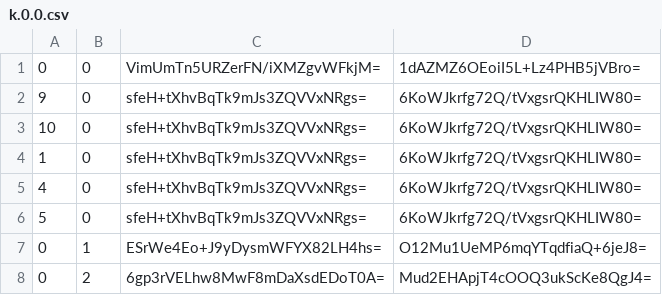
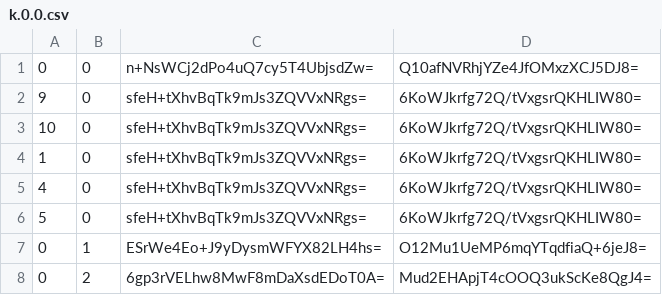
Before and after one commit to Sneezry/mcmapweb, a CSV file: tiles/zoom.-2/metadata/k.0.0.csv, drawn as a sheet.

```diff
--- a/tiles/zoom.-2/metadata/k.0.0.csv
+++ b/tiles/zoom.-2/metadata/k.0.0.csv
@@ -1,2 +1,2 @@
-0,0,VimUmTn5URZerFN/iXMZgvWFkjM=,1dAZMZ6OEoiI5L+Lz4PHB5jVBro=
+0,0,n+NsWCj2dPo4uQ7cy5T4UbjsdZw=,Q10afNVRhjYZe4JfOMxzXCJ5DJ8=
 9,0,sfeH+tXhvBqTk9mJs3ZQVVxNRgs=,6KoWJkrfg72Q/tVxgsrQKHLIW80=
```
Also changed, not shown: tiles/zoom.-1/metadata/k.0.0.csv, tiles/zoom.-3/metadata/k.0.0.csv, 15 other files.
